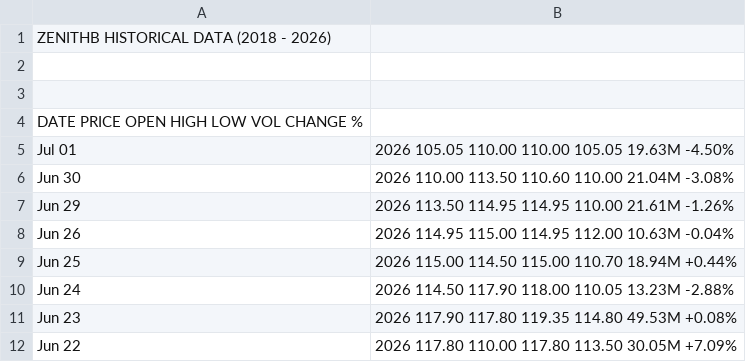
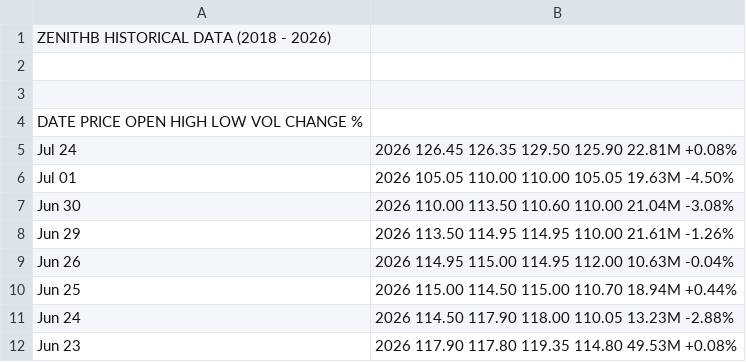
Before and after one commit to temideeone/nigerian-stock-ai, a CSV file: data/raw/banking/zenithb.csv, drawn as a sheet; only a part is shown; the shorter side is filled out with more unchanged rows.

```diff
--- a/data/raw/banking/zenithb.csv
+++ b/data/raw/banking/zenithb.csv
@@ -4,2 +4,3 @@ ZENITHB HISTORICAL DATA (2018 - 2026)
   DATE          PRICE    OPEN    HIGH    LOW    VOL     CHANGE %
+Jul 24, 2026	126.45	126.35	129.50	125.90	22.81M	+0.08%
 Jul 01, 2026	105.05	110.00	110.00	105.05	19.63M	-4.50%
```
Also changed, not shown: data/raw/banking/firstholding.csv, data/raw/banking/gtco.csv, 16 other files.
